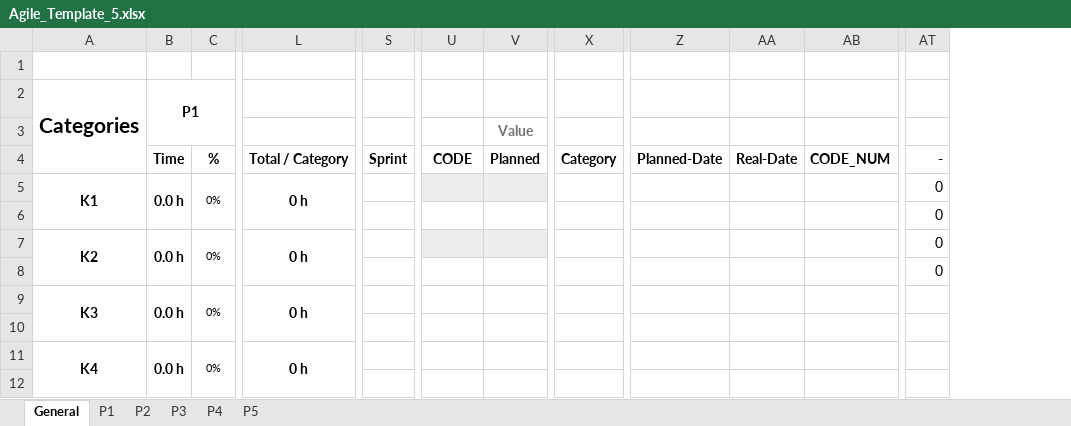
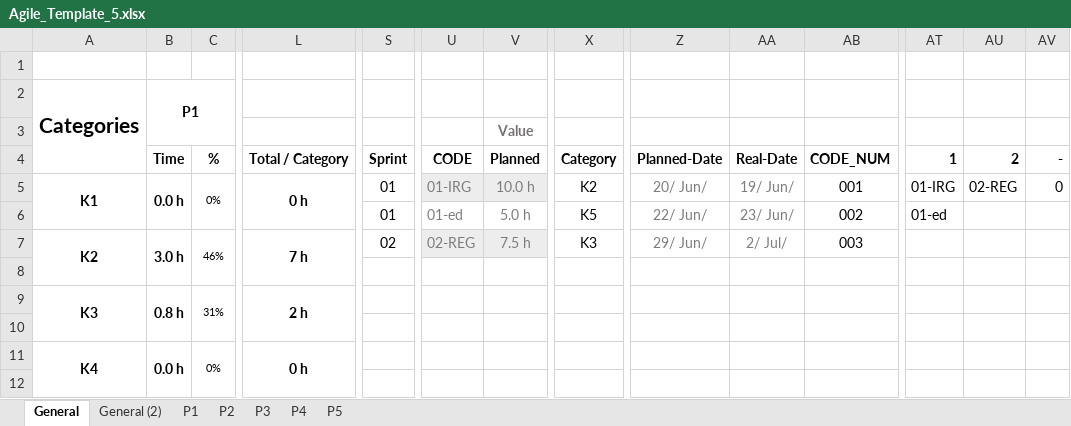
Before and after one commit to Klingone42/TTT-TimeTrackingTable, an Excel workbook: Agile_Template_5.xlsx, sheet General, drawn as a sheet; only a part is shown, gaps mark what is left out; values as stored, in another font and other column widths than the file's, no borders; charts and pictures and conditional formats and table styles not drawn; removed rows and columns are numbered as before the commit, all else as after; rows hold the shown columns only; the diff covers the shown part only; the diff names each change by its address in the sheet, - before the commit and + after, or states it on an @@ line.

```diff
--- a/Agile_Template_5.xlsx (sheet General)
+++ b/Agile_Template_5.xlsx (sheet General)
+sheet tab: General (2)
+column AT, rows 4-5: 1 | 01-IRG
+column AU, rows 4-5: 2 | 02-REG
-S5: (empty)
+S5: 01
-U5: (empty)
+U5: 01-IRG
-V5: (empty)
+V5: 10.0 h
-X5: (empty)
+X5: K2
-Z5: (empty)
+Z5: 20/ Jun/
-AA5: (empty)
+AA5: 19/ Jun/
-AB5: (empty)
+AB5: 001
-row 6:  |  |  |  |  |  |  |  |  |  |  | 0
+row 6:  |  |  |  | 01 | 01-ed | 5.0 h | K5 | 22/ Jun/ | 23/ Jun/ | 002 | 01-ed
-B7: 0.0 h
+B7: 3.0 h
-C7: 0%
+C7: 46%
-L7: 0 h
+L7: 7 h
-S7: (empty)
+S7: 02
-U7: (empty)
+U7: 02-REG
-V7: (empty)
+V7: 7.5 h
-X7: (empty)
+X7: K3
-Z7: (empty)
+Z7: 29/ Jun/
-AA7: (empty)
+AA7: 2/ Jul/
-AB7: (empty)
+AB7: 003
-AV7:AV8: 0
+AV7:AV8: (empty)
-B9: 0.0 h
+B9: 0.8 h
-C9: 0%
+C9: 31%
-L9: 0 h
+L9: 2 h
```
Also changed, not shown: 5 added rows, 5 removed rows and 20 edited cells elsewhere in this sheet, sheet P1, sheet P5, sheet P4, sheet P2, sheet P3, formulas that keep their value, hidden cells, charts or pictures, 1 other file.
